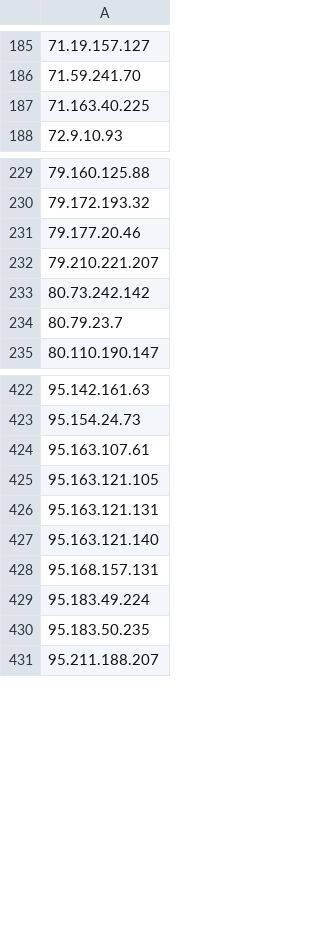
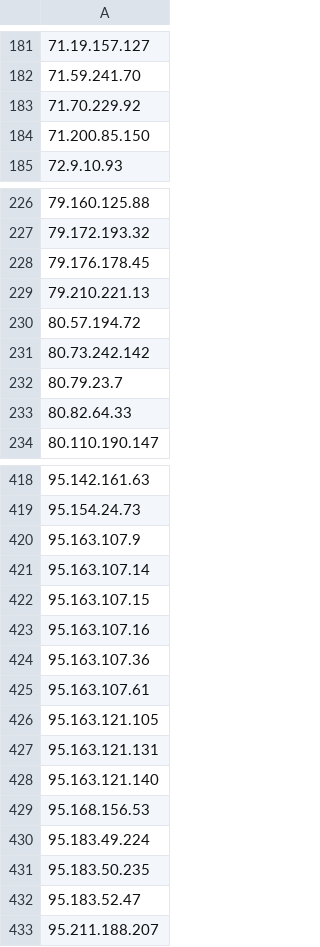
Before and after one commit to BikeMaker/datasets, a CSV file: osint/data/Tor_ip_list_EXIT.csv, drawn as a sheet; only a part is shown, gaps mark what is left out; the diff covers the shown part only.

```diff
--- a/osint/data/Tor_ip_list_EXIT.csv
+++ b/osint/data/Tor_ip_list_EXIT.csv
@@ -186,3 +182,4 @@
 71.59.241.70
-71.163.40.225
+71.70.229.92
+71.200.85.150
 72.9.10.93
@@ -230,6 +227,8 @@
 79.172.193.32
-79.177.20.46
-79.210.221.207
+79.176.178.45
+79.210.221.13
+80.57.194.72
 80.73.242.142
 80.79.23.7
+80.82.64.33
 80.110.190.147
@@ -423,2 +419,7 @@
 95.154.24.73
+95.163.107.9
+95.163.107.14
+95.163.107.15
+95.163.107.16
+95.163.107.36
 95.163.107.61
@@ -427,5 +428,6 @@
 95.163.121.140
-95.168.157.131
+95.168.156.53
 95.183.49.224
 95.183.50.235
+95.183.52.47
 95.211.188.207
```
Also changed, not shown: 34 added rows, 29 removed rows and 10 edited cells elsewhere in this file, osint/data/shunlist.csv, 48 other files.
